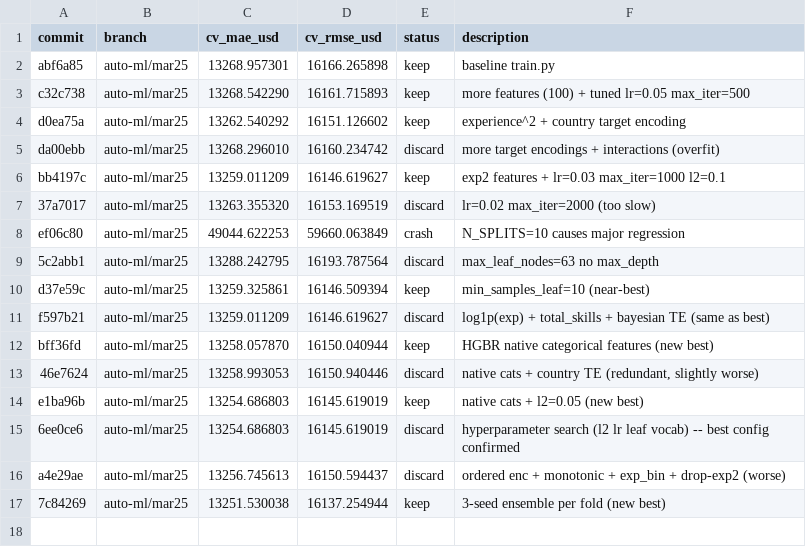
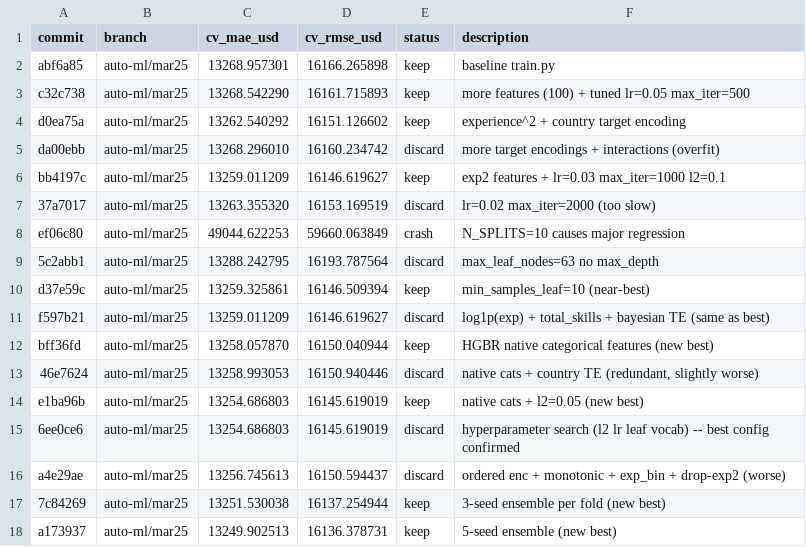
Before and after one commit to alpnix/auto-ml, a TSV file: results.tsv, drawn as a sheet; the diff names each change by its address in the sheet, - before the commit and + after, or states it on an @@ line.

Commit message:
results: auto-ml/mar25 a173937

```diff
--- a/results.tsv
+++ b/results.tsv
+row 18: a173937 | auto-ml/mar25 | 13249.902513 | 16136.378731 | keep | 5-seed ensemble (new best)
```
